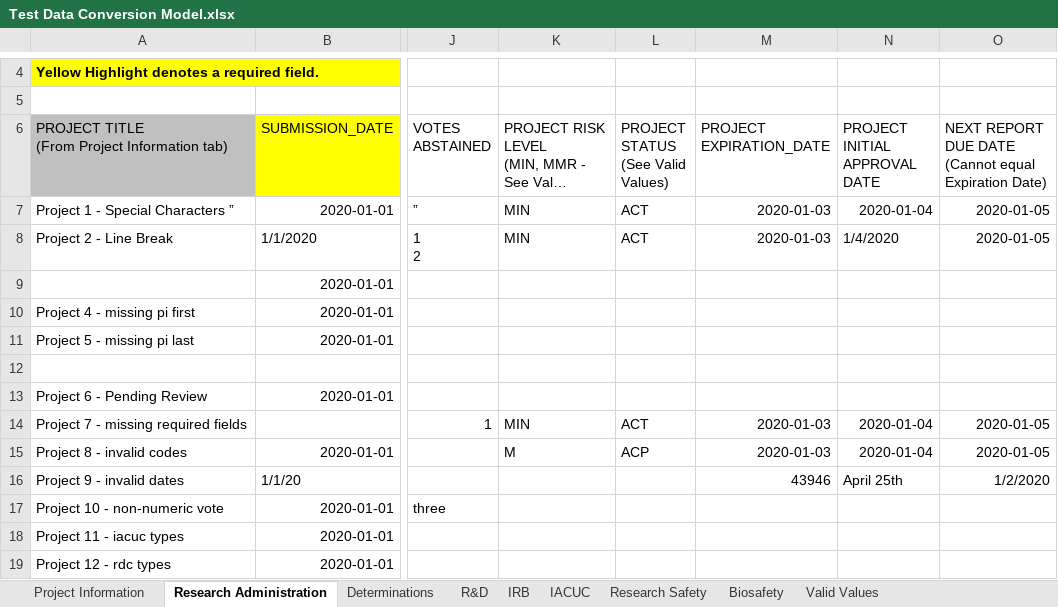
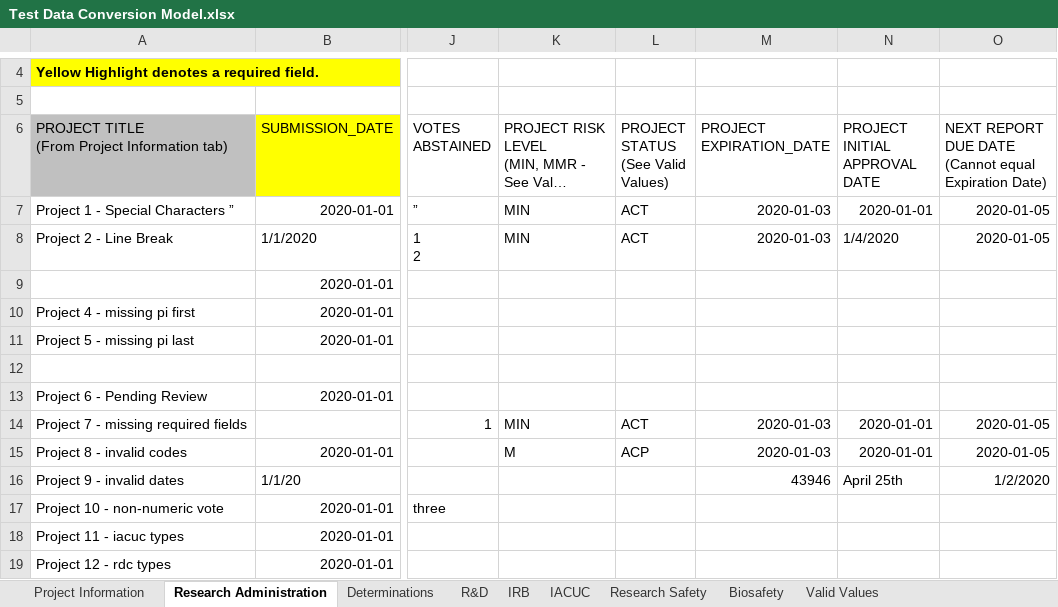
Before and after one commit to shalarewicz/conversion_check, an Excel workbook: tst/Test Data Conversion Model.xlsx, sheet Research Administration, drawn as a sheet; only a part is shown, gaps mark what is left out; long unchanged cells end in …; values as stored, in another font and other column widths than the file's, no borders; conditional formats not drawn; the diff covers the shown part only; the diff names each change by its address in the sheet, - before the commit and + after, or states it on an @@ line.

Commit message:
Additional Date Checks. Check that all submission reviewed. Details in README

```diff
--- a/tst/Test Data Conversion Model.xlsx (sheet Research Administration)
+++ b/tst/Test Data Conversion Model.xlsx (sheet Research Administration)
-N7 (PROJECT INITIAL APPROVAL DATE): 2020-01-04
+N7 (PROJECT INITIAL APPROVAL DATE): 2020-01-01
-N14:N15 (PROJECT INITIAL APPROVAL DATE): 2020-01-04
+N14:N15 (PROJECT INITIAL APPROVAL DATE): 2020-01-01
```
Also changed, not shown: 4 added rows and 20 edited cells elsewhere in this sheet, sheet IACUC, sheet Project Information, sheet IRB, sheet Determinations, sheet R&D, sheet Research Safety, 1 more sheet, 5 other files.
